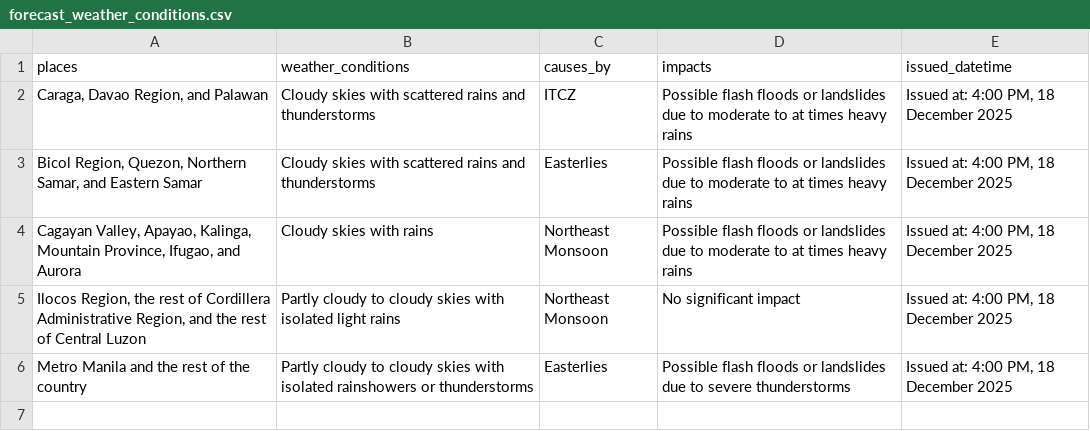
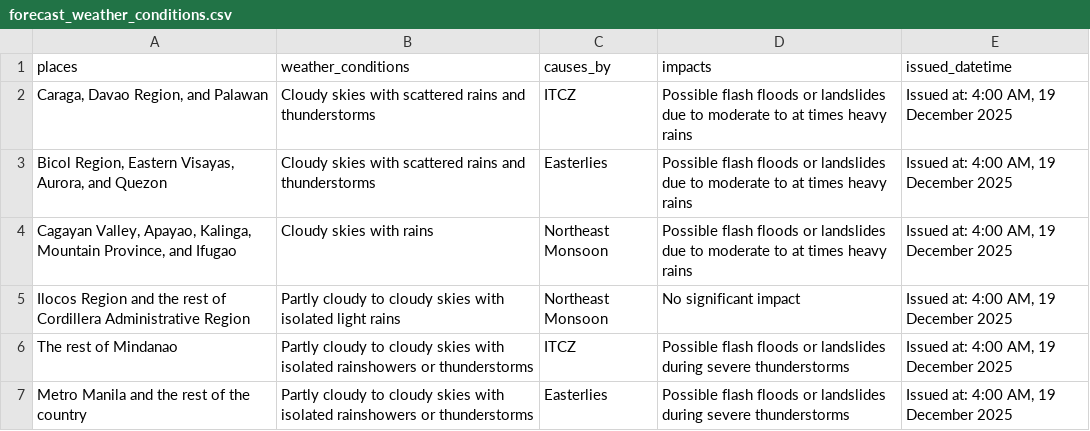
Before and after one commit to christianebacani/PAGASA-Weather-Data-Pipeline, a CSV file: data/processed/daily_weather_forecast/forecast_weather_conditions.csv, drawn as a sheet.

```diff
--- a/data/processed/daily_weather_forecast/forecast_weather_conditions.csv
+++ b/data/processed/daily_weather_forecast/forecast_weather_conditions.csv
@@ -1,6 +1,7 @@
 places,weather_conditions,causes_by,impacts,issued_datetime
-"Caraga, Davao Region, and Palawan",Cloudy skies with scattered rains and thunderstorms,ITCZ,Possible flash floods or landslides due to moderate to at times heavy rains,"Issued at: 4:00 PM, 18 December 2025"
-"Bicol Region, Quezon, Northern Samar, and Eastern Samar",Cloudy skies with scattered rains and thunderstorms,Easterlies,Possible flash floods or landslides due to moderate to at times heavy rains,"Issued at: 4:00 PM, 18 December 2025"
-"Cagayan Valley, Apayao, Kalinga, Mountain Province, Ifugao, and Aurora",Cloudy skies with rains,Northeast Monsoon,Possible flash floods or landslides due to moderate to at times heavy rains,"Issued at: 4:00 PM, 18 December 2025"
-"Ilocos Region, the rest of Cordillera Administrative Region, and the rest of Central Luzon",Partly cloudy to cloudy skies with isolated light rains,Northeast Monsoon,No significant impact,"Issued at: 4:00 PM, 18 December 2025"
-Metro Manila and the rest of the country,Partly cloudy to cloudy skies with isolated rainshowers or thunderstorms,Easterlies,Possible flash floods or landslides due to severe thunderstorms,"Issued at: 4:00 PM, 18 December 2025"
+"Caraga, Davao Region, and Palawan",Cloudy skies with scattered rains and thunderstorms,ITCZ,Possible flash floods or landslides due to moderate to at times heavy rains,"Issued at: 4:00 AM, 19 December 2025"
+"Bicol Region, Eastern Visayas, Aurora, and Quezon",Cloudy skies with scattered rains and thunderstorms,Easterlies,Possible flash floods or landslides due to moderate to at times heavy rains,"Issued at: 4:00 AM, 19 December 2025"
+"Cagayan Valley, Apayao, Kalinga, Mountain Province, and Ifugao",Cloudy skies with rains,Northeast Monsoon,Possible flash floods or landslides due to moderate to at times heavy rains,"Issued at: 4:00 AM, 19 December 2025"
+Ilocos Region and the rest of Cordillera Administrative Region,Partly cloudy to cloudy skies with isolated light rains,Northeast Monsoon,No significant impact,"Issued at: 4:00 AM, 19 December 2025"
+The rest of Mindanao,Partly cloudy to cloudy skies with isolated rainshowers or thunderstorms,ITCZ,Possible flash floods or landslides during severe thunderstorms,"Issued at: 4:00 AM, 19 December 2025"
+Metro Manila and the rest of the country,Partly cloudy to cloudy skies with isolated rainshowers or thunderstorms,Easterlies,Possible flash floods or landslides during severe thunderstorms,"Issued at: 4:00 AM, 19 December 2025"
```
Also changed, not shown: 1 other file.
